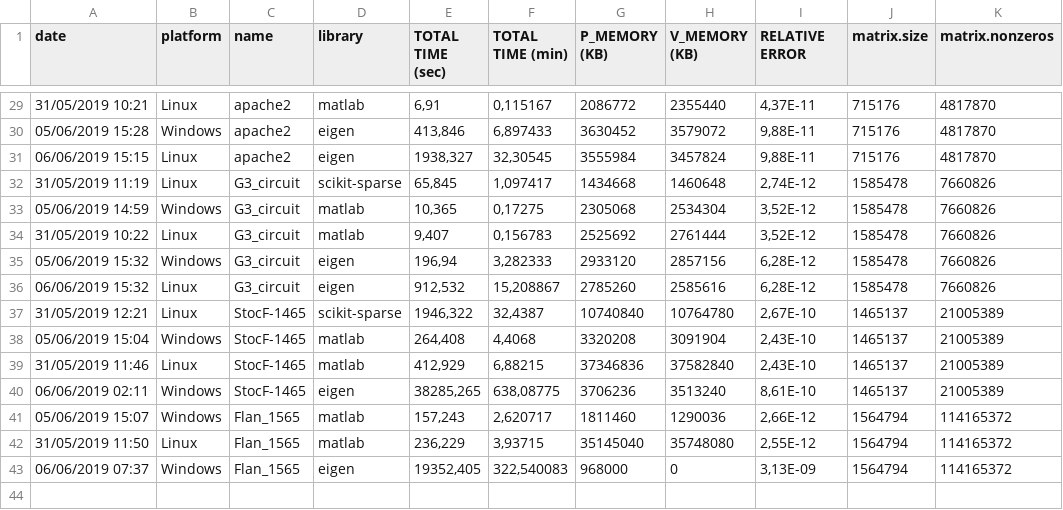
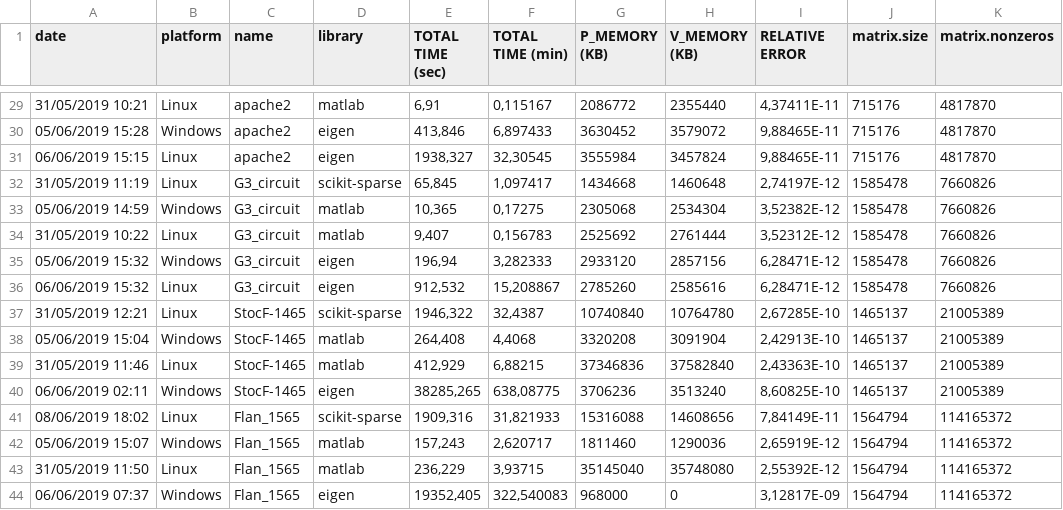
Before and after one commit to nhabbash/sparse-linear-solvers-comparison, a TSV file: data/4_FINAL.tsv, drawn as a sheet; only a part is shown, gaps mark what is left out; the diff covers the shown part only.

Commit message:
add linux flan scikit

```diff
--- a/data/4_FINAL.tsv
+++ b/data/4_FINAL.tsv
@@ -29,15 +29,16 @@ date	platform	name	library	TOTAL TIME (sec)	TOTAL TIME (min)	P_MEMORY (KB)	V_MEM
-31/05/2019 10:21	Linux	apache2	matlab	6,91	0,115167	2086772	2355440	4,37E-11	715176	4817870
-05/06/2019 15:28	Windows	apache2	eigen	413,846	6,897433	3630452	3579072	9,88E-11	715176	4817870
-06/06/2019 15:15	Linux	apache2	eigen	1938,327	32,30545	3555984	3457824	9,88E-11	715176	4817870
-31/05/2019 11:19	Linux	G3_circuit	scikit-sparse	65,845	1,097417	1434668	1460648	2,74E-12	1585478	7660826
-05/06/2019 14:59	Windows	G3_circuit	matlab	10,365	0,17275	2305068	2534304	3,52E-12	1585478	7660826
-31/05/2019 10:22	Linux	G3_circuit	matlab	9,407	0,156783	2525692	2761444	3,52E-12	1585478	7660826
-05/06/2019 15:32	Windows	G3_circuit	eigen	196,94	3,282333	2933120	2857156	6,28E-12	1585478	7660826
-06/06/2019 15:32	Linux	G3_circuit	eigen	912,532	15,208867	2785260	2585616	6,28E-12	1585478	7660826
-31/05/2019 12:21	Linux	StocF-1465	scikit-sparse	1946,322	32,4387	10740840	10764780	2,67E-10	1465137	21005389
-05/06/2019 15:04	Windows	StocF-1465	matlab	264,408	4,4068	3320208	3091904	2,43E-10	1465137	21005389
-31/05/2019 11:46	Linux	StocF-1465	matlab	412,929	6,88215	37346836	37582840	2,43E-10	1465137	21005389
-06/06/2019 02:11	Windows	StocF-1465	eigen	38285,265	638,08775	3706236	3513240	8,61E-10	1465137	21005389
-05/06/2019 15:07	Windows	Flan_1565	matlab	157,243	2,620717	1811460	1290036	2,66E-12	1564794	114165372
-31/05/2019 11:50	Linux	Flan_1565	matlab	236,229	3,93715	35145040	35748080	2,55E-12	1564794	114165372
-06/06/2019 07:37	Windows	Flan_1565	eigen	19352,405	322,540083	968000	0	3,13E-09	1564794	114165372
+31/05/2019 10:21	Linux	apache2	matlab	6,91	0,115167	2086772	2355440	4,37411E-11	715176	4817870
+05/06/2019 15:28	Windows	apache2	eigen	413,846	6,897433	3630452	3579072	9,88465E-11	715176	4817870
+06/06/2019 15:15	Linux	apache2	eigen	1938,327	32,30545	3555984	3457824	9,88465E-11	715176	4817870
+31/05/2019 11:19	Linux	G3_circuit	scikit-sparse	65,845	1,097417	1434668	1460648	2,74197E-12	1585478	7660826
+05/06/2019 14:59	Windows	G3_circuit	matlab	10,365	0,17275	2305068	2534304	3,52382E-12	1585478	7660826
+31/05/2019 10:22	Linux	G3_circuit	matlab	9,407	0,156783	2525692	2761444	3,52312E-12	1585478	7660826
+05/06/2019 15:32	Windows	G3_circuit	eigen	196,94	3,282333	2933120	2857156	6,28471E-12	1585478	7660826
+06/06/2019 15:32	Linux	G3_circuit	eigen	912,532	15,208867	2785260	2585616	6,28471E-12	1585478	7660826
+31/05/2019 12:21	Linux	StocF-1465	scikit-sparse	1946,322	32,4387	10740840	10764780	2,67285E-10	1465137	21005389
+05/06/2019 15:04	Windows	StocF-1465	matlab	264,408	4,4068	3320208	3091904	2,42913E-10	1465137	21005389
+31/05/2019 11:46	Linux	StocF-1465	matlab	412,929	6,88215	37346836	37582840	2,43363E-10	1465137	21005389
+06/06/2019 02:11	Windows	StocF-1465	eigen	38285,265	638,08775	3706236	3513240	8,60825E-10	1465137	21005389
+08/06/2019 18:02	Linux	Flan_1565	scikit-sparse	1909,316	31,821933	15316088	14608656	7,84149E-11	1564794	114165372
+05/06/2019 15:07	Windows	Flan_1565	matlab	157,243	2,620717	1811460	1290036	2,65919E-12	1564794	114165372
+31/05/2019 11:50	Linux	Flan_1565	matlab	236,229	3,93715	35145040	35748080	2,55392E-12	1564794	114165372
+06/06/2019 07:37	Windows	Flan_1565	eigen	19352,405	322,540083	968000	0	3,12817E-09	1564794	114165372
```
Also changed, not shown: 27 edited cells elsewhere in this file, data/2_DATA.tsv.
